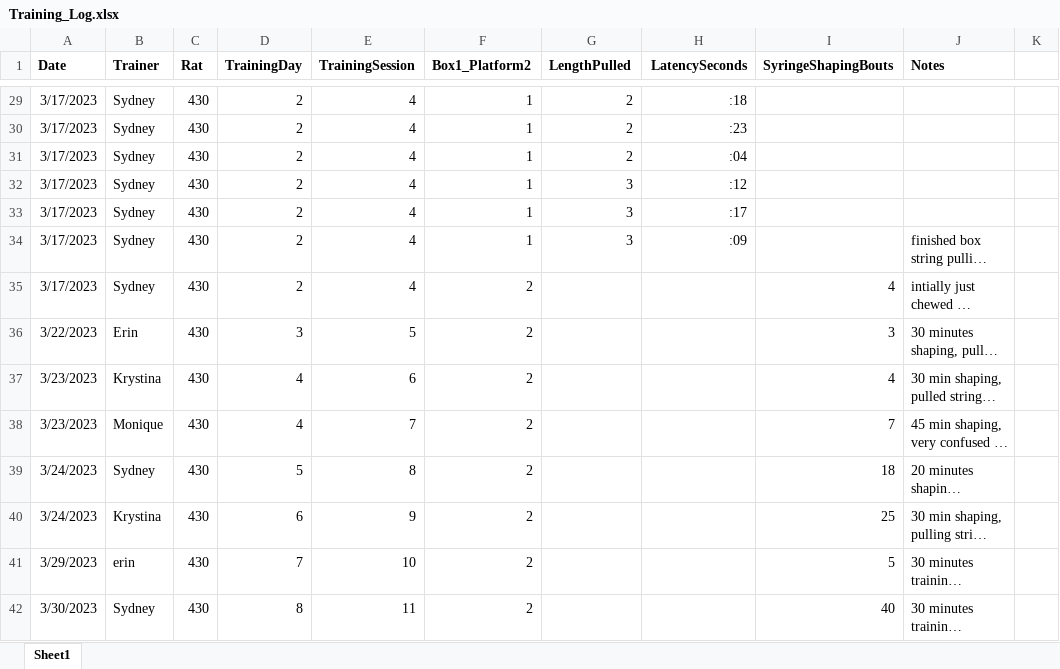
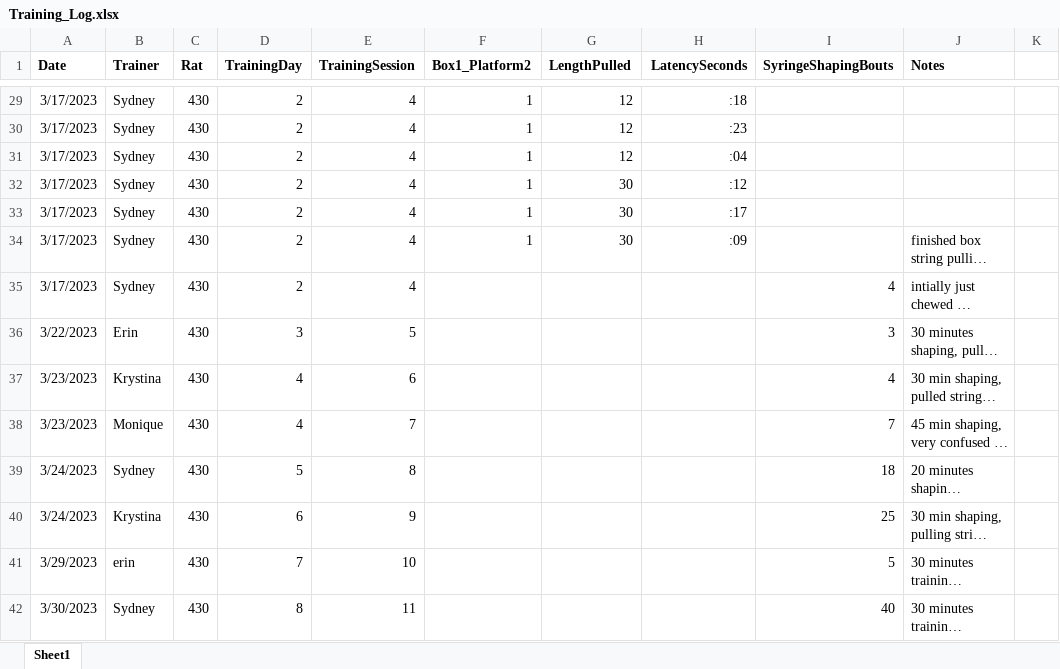
Before and after one commit to CowenLab/String_Pulling_System, an Excel workbook: String_Pull_Training/430/Training_Log.xlsx, sheet Sheet1, drawn as a sheet; only a part is shown, gaps mark what is left out; long unchanged cells end in …; values as stored, in another font and other column widths than the file's, no borders; the diff covers the shown part only; the diff names each change by its address in the sheet, - before the commit and + after, or states it on an @@ line.

```diff
--- a/String_Pull_Training/430/Training_Log.xlsx (sheet Sheet1)
+++ b/String_Pull_Training/430/Training_Log.xlsx (sheet Sheet1)
-G29:G31 (LengthPulled): 2
+G29:G31 (LengthPulled): 12
-G32:G34 (LengthPulled): 3
+G32:G34 (LengthPulled): 30
-F35:F42 (Box1_Platform2): 2
+F35:F42 (Box1_Platform2): (empty)
```
Also changed, not shown: 12 added rows, 12 removed rows and 43 edited cells elsewhere in this sheet, String_Pull_Training/426/Training_Log.xlsx, String_Pull_Training/427/Training_Log.xlsx, 8 other files.
